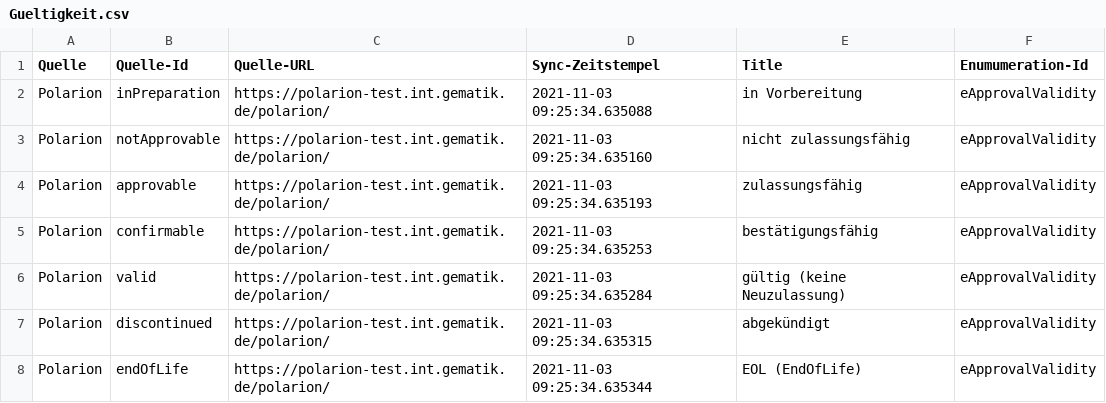
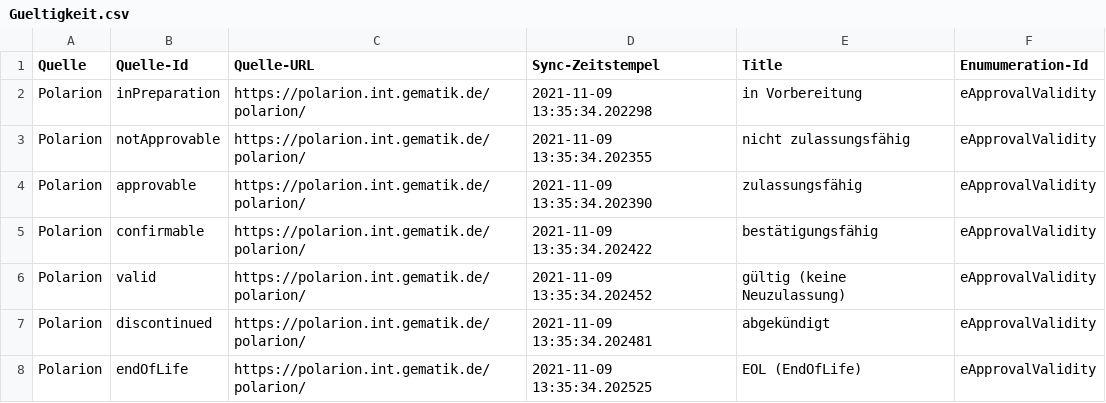
Before and after one commit to kitameg/Produktmodell, a CSV file: Insight/Gueltigkeit.csv, drawn as a sheet.

```diff
--- a/Insight/Gueltigkeit.csv
+++ b/Insight/Gueltigkeit.csv
@@ -1,8 +1,8 @@
 Quelle,Quelle-Id,Quelle-URL,Sync-Zeitstempel,Title,Enumumeration-Id
-Polarion,inPreparation,https://polarion-test.int.gematik.de/polarion/,2021-11-03 09:25:34.635088,in Vorbereitung,eApprovalValidity
-Polarion,notApprovable,https://polarion-test.int.gematik.de/polarion/,2021-11-03 09:25:34.635160,nicht zulassungsfähig,eApprovalValidity
-Polarion,approvable,https://polarion-test.int.gematik.de/polarion/,2021-11-03 09:25:34.635193,zulassungsfähig,eApprovalValidity
-Polarion,confirmable,https://polarion-test.int.gematik.de/polarion/,2021-11-03 09:25:34.635253,bestätigungsfähig,eApprovalValidity
-Polarion,valid,https://polarion-test.int.gematik.de/polarion/,2021-11-03 09:25:34.635284,gültig (keine Neuzulassung),eApprovalValidity
-Polarion,discontinued,https://polarion-test.int.gematik.de/polarion/,2021-11-03 09:25:34.635315,abgekündigt,eApprovalValidity
-Polarion,endOfLife,https://polarion-test.int.gematik.de/polarion/,2021-11-03 09:25:34.635344,EOL (EndOfLife),eApprovalValidity
+Polarion,inPreparation,https://polarion.int.gematik.de/polarion/,2021-11-09 13:35:34.202298,in Vorbereitung,eApprovalValidity
+Polarion,notApprovable,https://polarion.int.gematik.de/polarion/,2021-11-09 13:35:34.202355,nicht zulassungsfähig,eApprovalValidity
+Polarion,approvable,https://polarion.int.gematik.de/polarion/,2021-11-09 13:35:34.202390,zulassungsfähig,eApprovalValidity
+Polarion,confirmable,https://polarion.int.gematik.de/polarion/,2021-11-09 13:35:34.202422,bestätigungsfähig,eApprovalValidity
+Polarion,valid,https://polarion.int.gematik.de/polarion/,2021-11-09 13:35:34.202452,gültig (keine Neuzulassung),eApprovalValidity
+Polarion,discontinued,https://polarion.int.gematik.de/polarion/,2021-11-09 13:35:34.202481,abgekündigt,eApprovalValidity
+Polarion,endOfLife,https://polarion.int.gematik.de/polarion/,2021-11-09 13:35:34.202525,EOL (EndOfLife),eApprovalValidity
```
Also changed, not shown: Insight/Produkttyp.csv, Insight/Produkttypversion.csv, 1 other file.
